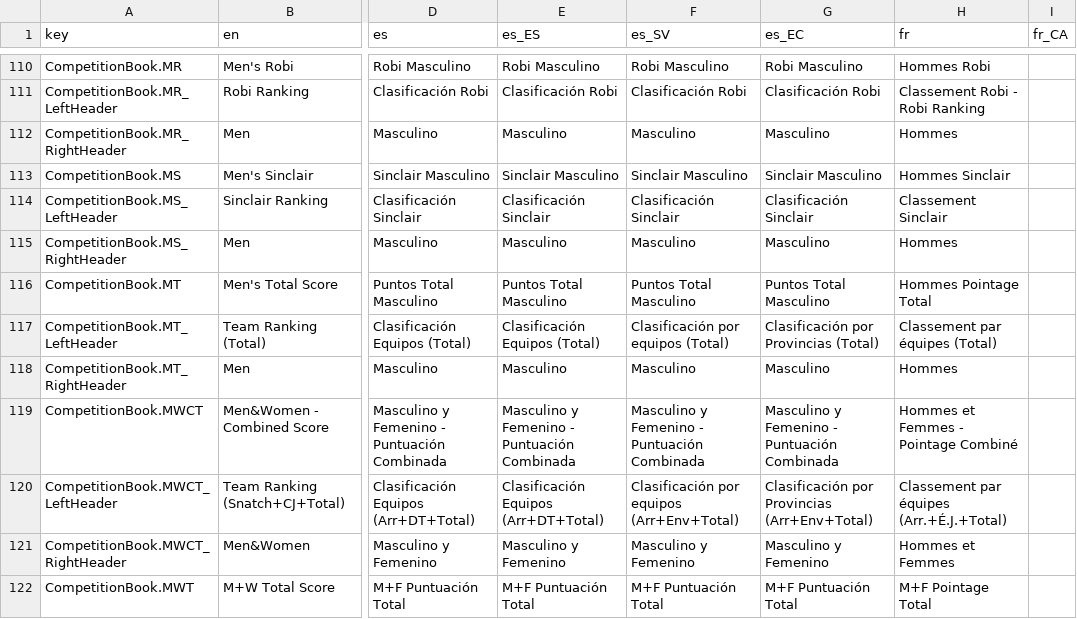
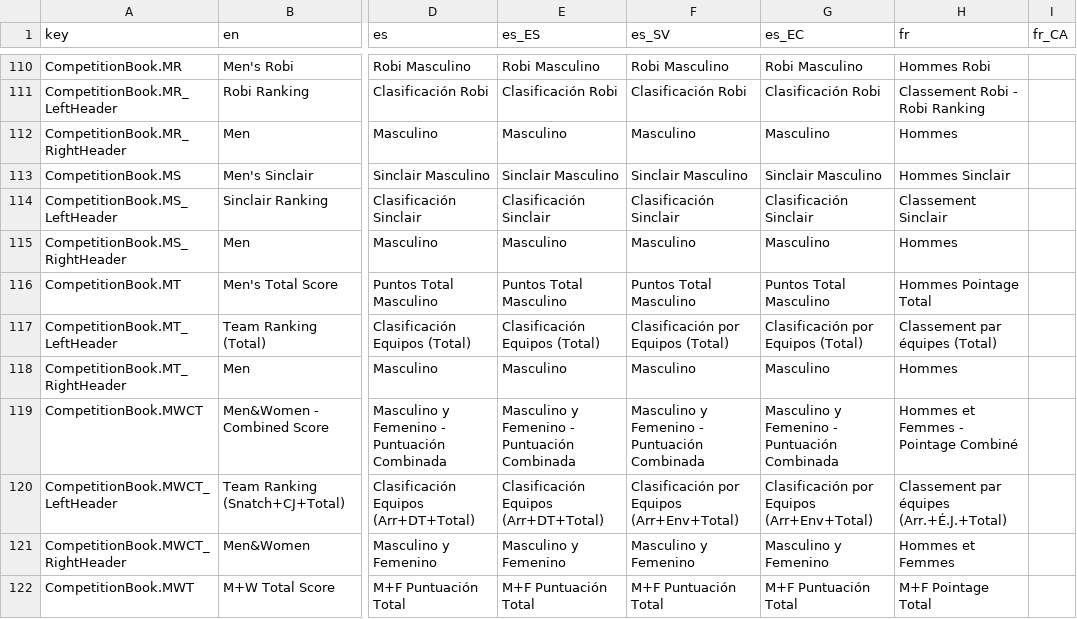
Before and after one commit to jflamy/owlcms4, a CSV file: owlcms/src/main/resources/i18n/translation4.csv, drawn as a sheet; only a part is shown, gaps mark what is left out; the diff covers the shown part only; the diff names each change by its address in the sheet, - before the commit and + after, or states it on an @@ line.

```diff
--- a/owlcms/src/main/resources/i18n/translation4.csv
+++ b/owlcms/src/main/resources/i18n/translation4.csv
-F117 (es_SV): Clasificación por equipos (Total)
+F117 (es_SV): Clasificación por Equipos (Total)
-G117 (es_EC): Clasificación por Provincias (Total)
+G117 (es_EC): Clasificación por Equipos (Total)
-F120 (es_SV): Clasificación por equipos (Arr+Env+Total)
+F120 (es_SV): Clasificación por Equipos (Arr+Env+Total)
-G120 (es_EC): Clasificación por Provincias (Arr+Env+Total)
+G120 (es_EC): Clasificación por Equipos (Arr+Env+Total)
```
Also changed, not shown: 21 edited cells elsewhere in this file, publicresults/src/main/resources/i18n/translation4.csv, 2 other files.
